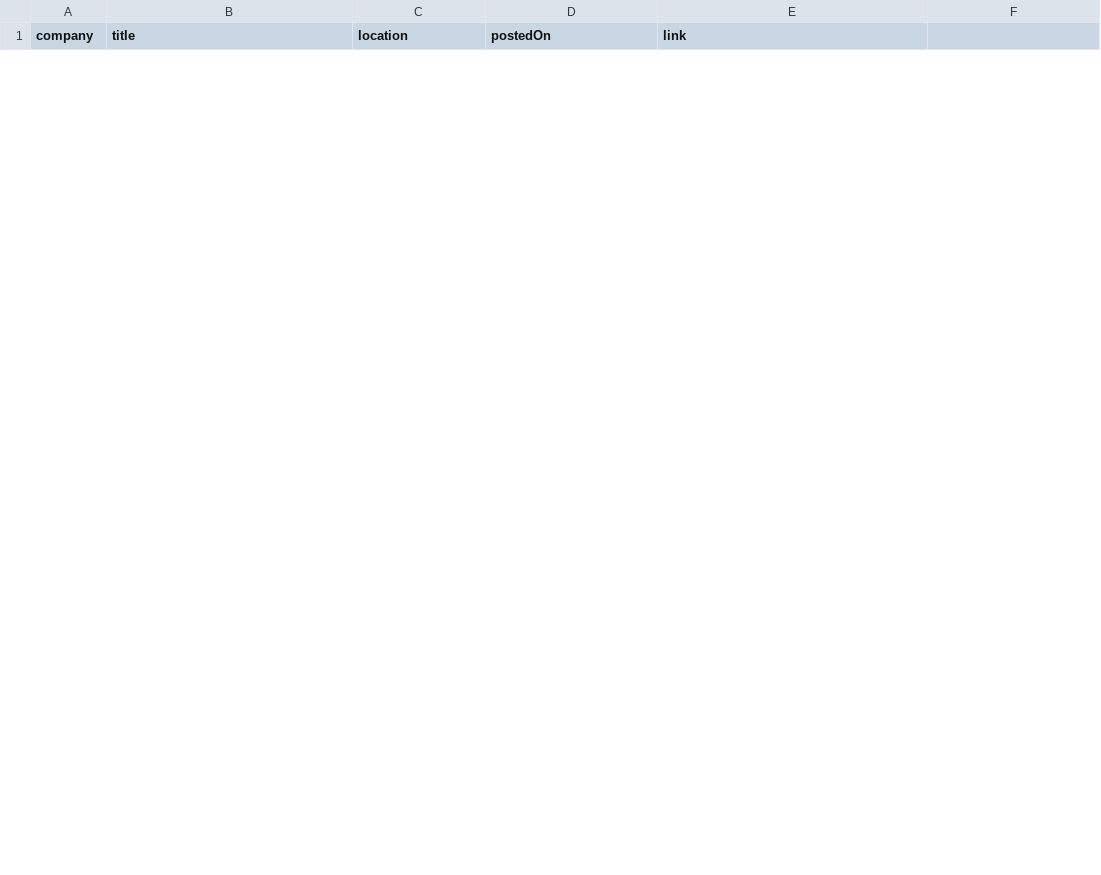
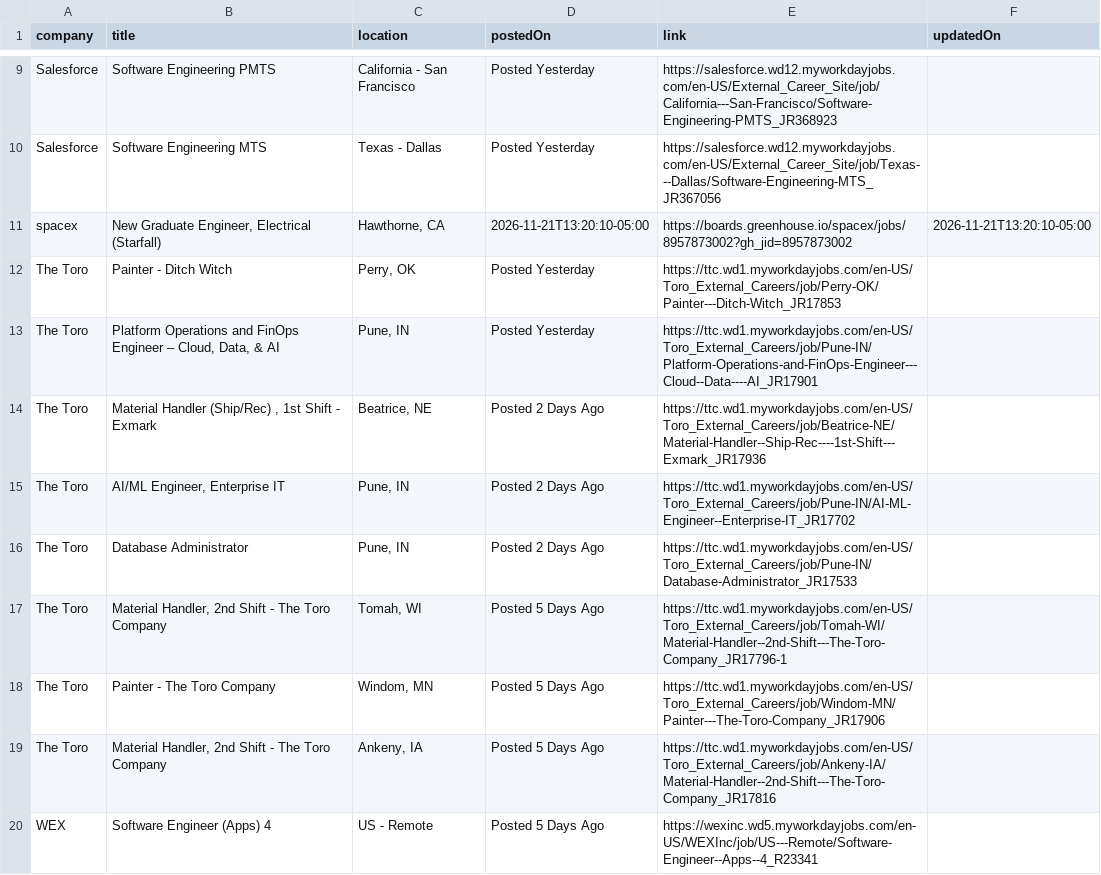
Before and after one commit to rushiranpise/JobScrapper, a CSV file: output.csv, drawn as a sheet; only a part is shown, gaps mark what is left out; the diff covers the shown part only; the diff names each change by its address in the sheet, - before the commit and + after, or states it on an @@ line.

```diff
--- a/output.csv
+++ b/output.csv
-F1: (empty)
+F1: updatedOn
+row 9: Salesforce | Software Engineering PMTS | California - San Francisco | Posted Yesterday | https://salesforce.wd12.myworkdayjobs.com/en-US/External_Career_Site/job/California---San-Francisco/Software-Engineering-PMTS_JR368923
+row 10: Salesforce | Software Engineering MTS | Texas - Dallas | Posted Yesterday | https://salesforce.wd12.myworkdayjobs.com/en-US/External_Career_Site/job/Texas---Dallas/Software-Engineering-MTS_JR367056
+row 11: spacex | New Graduate Engineer, Electrical (Starfall) | Hawthorne, CA | 2026-11-21T13:20:10-05:00 | https://boards.greenhouse.io/spacex/jobs/8957873002?gh_jid=8957873002 | 2026-11-21T13:20:10-05:00
+row 12: The Toro | Painter - Ditch Witch | Perry, OK | Posted Yesterday | https://ttc.wd1.myworkdayjobs.com/en-US/Toro_External_Careers/job/Perry-OK/Painter---Ditch-Witch_JR17853
+row 13: The Toro | Platform Operations and FinOps Engineer – Cloud, Data, & AI | Pune, IN | Posted Yesterday | https://ttc.wd1.myworkdayjobs.com/en-US/Toro_External_Careers/job/Pune-IN/Platform-Operations-and-FinOps-Engineer---Cloud--Data----AI_JR17901
+row 14: The Toro | Material Handler (Ship/Rec) , 1st Shift - Exmark | Beatrice, NE | Posted 2 Days Ago | https://ttc.wd1.myworkdayjobs.com/en-US/Toro_External_Careers/job/Beatrice-NE/Material-Handler--Ship-Rec----1st-Shift---Exmark_JR17936
+row 15: The Toro | AI/ML Engineer, Enterprise IT | Pune, IN | Posted 2 Days Ago | https://ttc.wd1.myworkdayjobs.com/en-US/Toro_External_Careers/job/Pune-IN/AI-ML-Engineer--Enterprise-IT_JR17702
+row 16: The Toro | Database Administrator | Pune, IN | Posted 2 Days Ago | https://ttc.wd1.myworkdayjobs.com/en-US/Toro_External_Careers/job/Pune-IN/Database-Administrator_JR17533
+row 17: The Toro | Material Handler, 2nd Shift - The Toro Company | Tomah, WI | Posted 5 Days Ago | https://ttc.wd1.myworkdayjobs.com/en-US/Toro_External_Careers/job/Tomah-WI/Material-Handler--2nd-Shift---The-Toro-Company_JR17796-1
+row 18: The Toro | Painter - The Toro Company | Windom, MN | Posted 5 Days Ago | https://ttc.wd1.myworkdayjobs.com/en-US/Toro_External_Careers/job/Windom-MN/Painter---The-Toro-Company_JR17906
+row 19: The Toro | Material Handler, 2nd Shift - The Toro Company | Ankeny, IA | Posted 5 Days Ago | https://ttc.wd1.myworkdayjobs.com/en-US/Toro_External_Careers/job/Ankeny-IA/Material-Handler--2nd-Shift---The-Toro-Company_JR17816
+row 20: WEX | Software Engineer (Apps) 4 | US - Remote | Posted 5 Days Ago | https://wexinc.wd5.myworkdayjobs.com/en-US/WEXInc/job/US---Remote/Software-Engineer--Apps--4_R23341
```
Also changed, not shown: 7 added rows and 4 removed rows elsewhere in this file, 5 other files.
